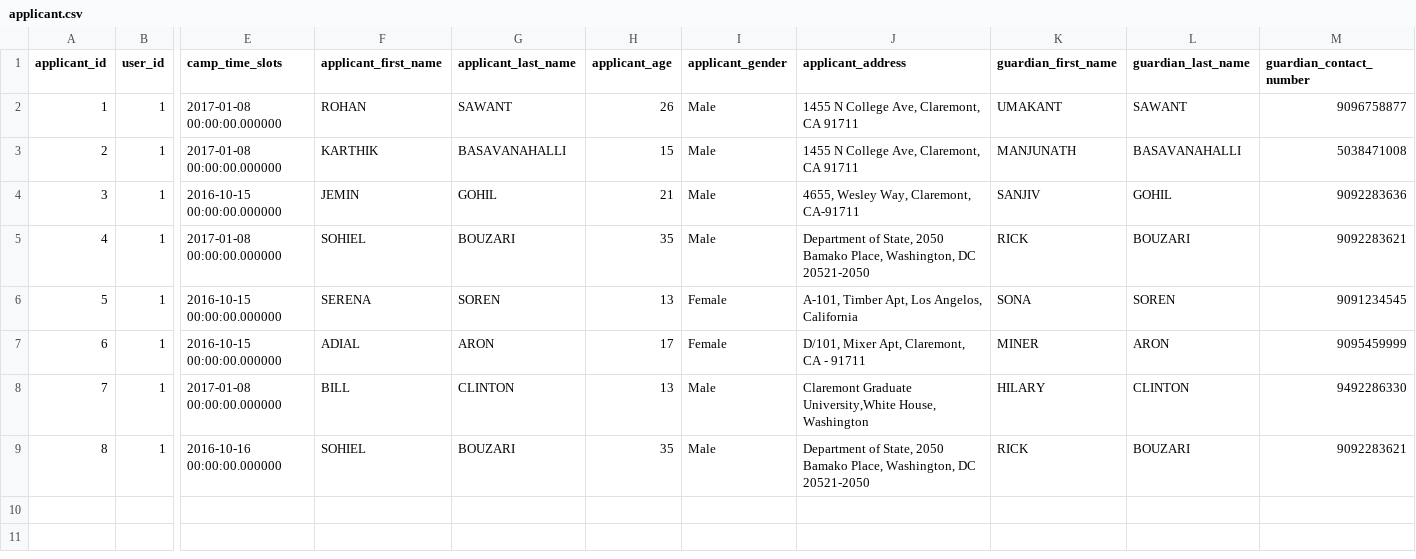
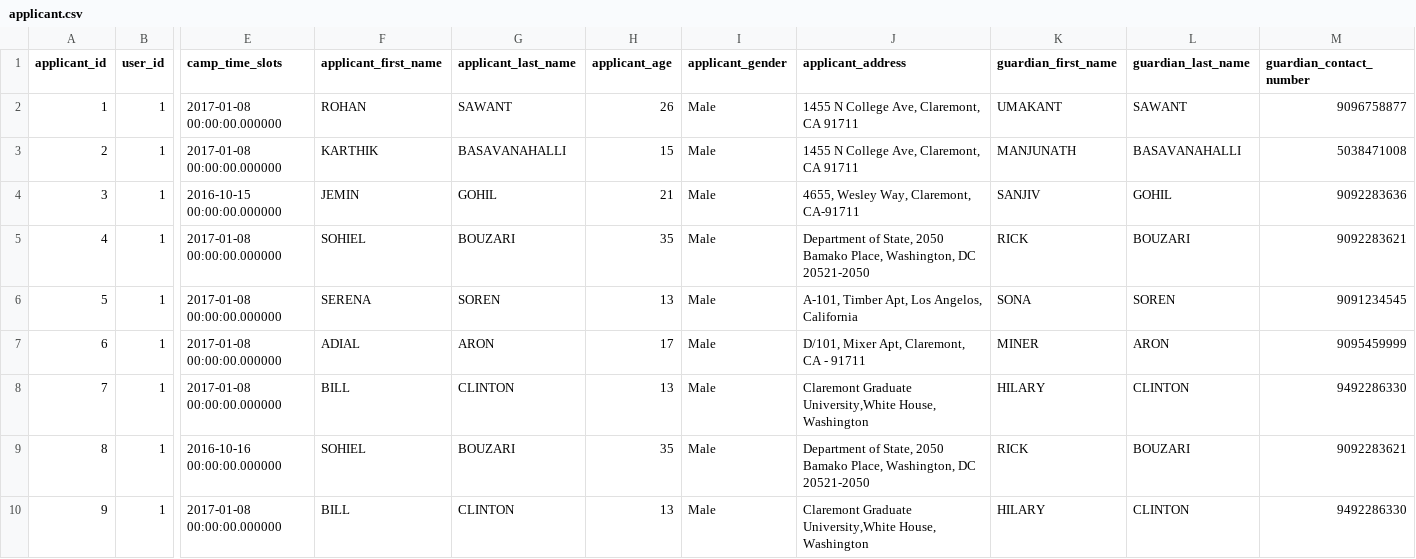
Before and after one commit to karbmk/CGU_software_development, a CSV file: Gila_Breath_Camp/Code/Csv/applicant.csv, drawn as a sheet; only a part is shown, gaps mark what is left out; rows hold the shown columns only; the diff names each change by its address in the sheet, - before the commit and + after, or states it on an @@ line.

```diff
--- a/Gila_Breath_Camp/Code/Csv/applicant.csv
+++ b/Gila_Breath_Camp/Code/Csv/applicant.csv
-E6:E7 (camp_time_slots): 2016-10-15 00:00:00.000000
+E6:E7 (camp_time_slots): 2017-01-08 00:00:00.000000
-I6:I7 (applicant_gender): Female
+I6:I7 (applicant_gender): Male
+row 10: 9 | 1 | 2017-01-08 00:00:00.000000 | BILL | CLINTON | 13 | Male | Claremont Graduate University,White House, Washington | HILARY | CLINTON | 9492286330
```
Also changed, not shown: 1 other file.
